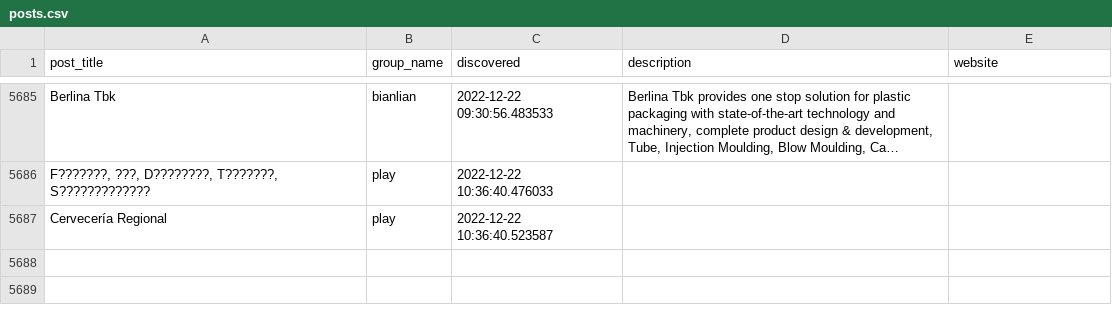
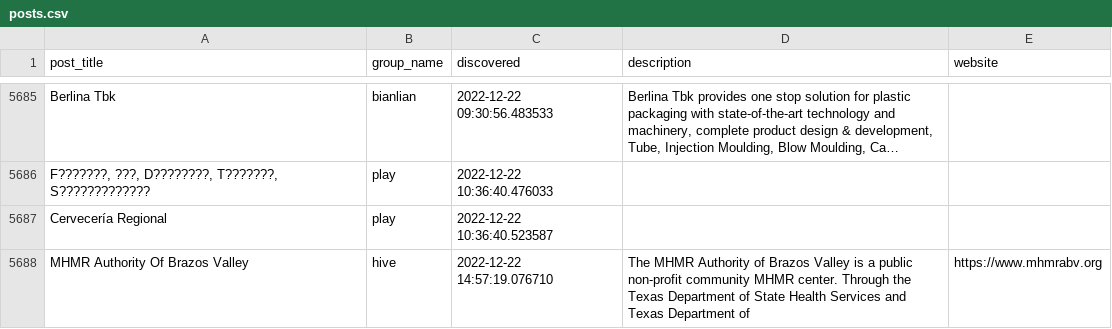
Before and after one commit to tinyx3k/ransomware.live, a CSV file: docs/posts.csv, drawn as a sheet; only a part is shown, gaps mark what is left out; long unchanged cells end in …; the diff names each change by its address in the sheet, - before the commit and + after, or states it on an @@ line.

```diff
--- a/docs/posts.csv
+++ b/docs/posts.csv
+row 5688: MHMR Authority Of Brazos Valley | hive | 2022-12-22 14:57:19.076710 | The MHMR Authority of Brazos Valley is a public non-profit community MHMR center. Through the Texas Department of State Health Services and Texas Department of | https://www.mhmrabv.org
```
Also changed, not shown: 38 other files.
